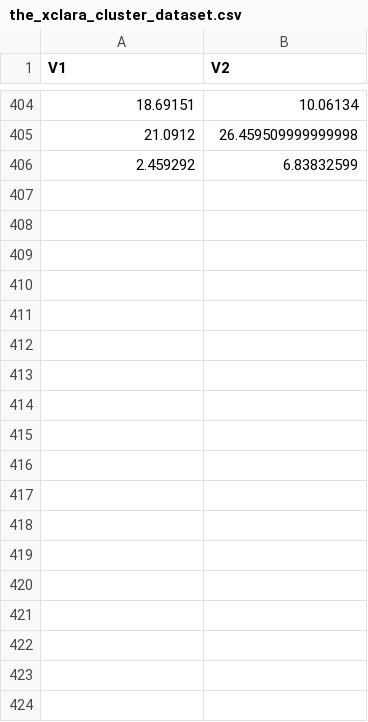
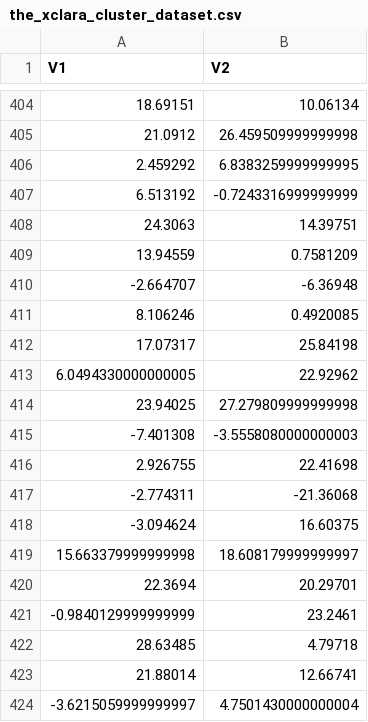
Before and after one commit to KAEVO/GolangMachineLearning, a CSV file: datasets/the_xclara_cluster_dataset.csv, drawn as a sheet; only a part is shown, gaps mark what is left out; the diff covers the shown part only.

Commit message:
Initial Release.

```diff
--- a/datasets/the_xclara_cluster_dataset.csv
+++ b/datasets/the_xclara_cluster_dataset.csv
@@ -405,2 +405,20 @@ V1,V2
 21.0912,26.459509999999998
-2.459292,6.83832599
+2.459292,6.8383259999999995
+6.513192,-0.7243316999999999
+24.3063,14.39751
+13.94559,0.7581209
+-2.664707,-6.36948
+8.106246,0.4920085
+17.07317,25.84198
+6.0494330000000005,22.92962
+23.94025,27.279809999999998
+-7.401308,-3.5558080000000003
+2.926755,22.41698
+-2.774311,-21.36068
+-3.094624,16.60375
+15.663379999999998,18.608179999999997
+22.3694,20.29701
+-0.9840129999999999,23.2461
+28.63485,4.79718
+21.88014,12.66741
+-3.6215059999999997,4.7501430000000004
```
Also changed, not shown: 42 added rows elsewhere in this file.
